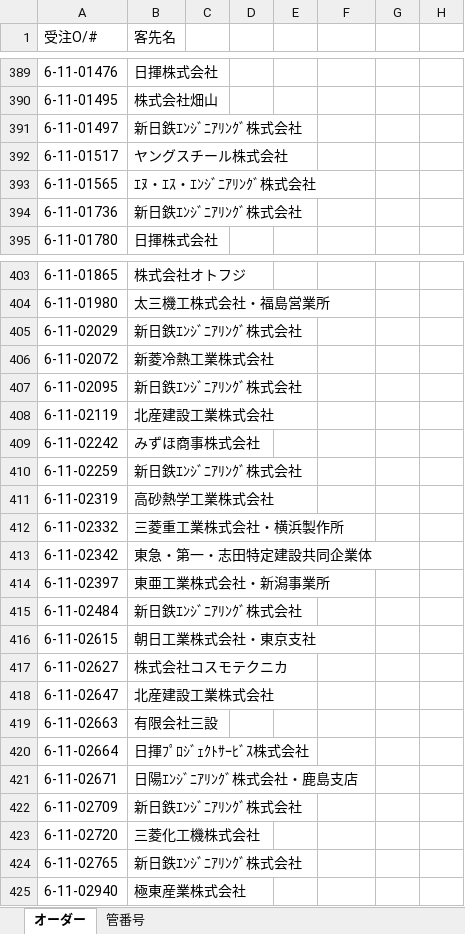
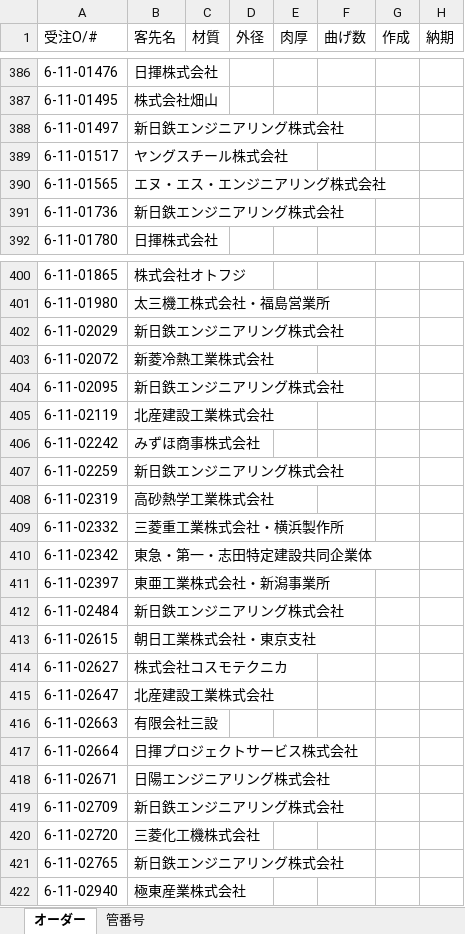
Before and after one commit to tsuguno-toma/test, an Excel workbook: ベンディング検査/オーダー＆管番号テーブル.xlsx, sheet オーダー, drawn as a sheet; only a part is shown, gaps mark what is left out; values as stored, in another font and other column widths than the file's, no borders; addresses are those after the commit; the diff covers the shown part only; the diff names each change by its address in the sheet, - before the commit and + after, or states it on an @@ line.

```diff
--- a/ベンディング検査/オーダー＆管番号テーブル.xlsx (sheet オーダー)
+++ b/ベンディング検査/オーダー＆管番号テーブル.xlsx (sheet オーダー)
-C1: (empty)
+C1: 材質
-D1: (empty)
+D1: 外径
-E1: (empty)
+E1: 肉厚
-F1: (empty)
+F1: 曲げ数
-G1: (empty)
+G1: 作成
-H1: (empty)
+H1: 納期
-B388 (客先名): 新日鉄ｴﾝｼﾞﾆｱﾘﾝｸﾞ株式会社
+B388 (客先名): 新日鉄エンジニアリング株式会社
-B390 (客先名): ｴﾇ・ｴｽ・ｴﾝｼﾞﾆｱﾘﾝｸﾞ株式会社
+B390 (客先名): エヌ・エス・エンジニアリング株式会社
-B391 (客先名): 新日鉄ｴﾝｼﾞﾆｱﾘﾝｸﾞ株式会社
+B391 (客先名): 新日鉄エンジニアリング株式会社
-B402 (客先名): 新日鉄ｴﾝｼﾞﾆｱﾘﾝｸﾞ株式会社
+B402 (客先名): 新日鉄エンジニアリング株式会社
-B404 (客先名): 新日鉄ｴﾝｼﾞﾆｱﾘﾝｸﾞ株式会社
+B404 (客先名): 新日鉄エンジニアリング株式会社
-B407 (客先名): 新日鉄ｴﾝｼﾞﾆｱﾘﾝｸﾞ株式会社
+B407 (客先名): 新日鉄エンジニアリング株式会社
-B412 (客先名): 新日鉄ｴﾝｼﾞﾆｱﾘﾝｸﾞ株式会社
+B412 (客先名): 新日鉄エンジニアリング株式会社
-B417 (客先名): 日揮ﾌﾟﾛｼﾞｪｸﾄｻｰﾋﾞｽ株式会社
+B417 (客先名): 日揮プロジェクトサービス株式会社
-B418 (客先名): 日陽ｴﾝｼﾞﾆｱﾘﾝｸﾞ株式会社・鹿島支店
+B418 (客先名): 日陽エンジニアリング株式会社
-B419 (客先名): 新日鉄ｴﾝｼﾞﾆｱﾘﾝｸﾞ株式会社
+B419 (客先名): 新日鉄エンジニアリング株式会社
-B421 (客先名): 新日鉄ｴﾝｼﾞﾆｱﾘﾝｸﾞ株式会社
+B421 (客先名): 新日鉄エンジニアリング株式会社
```
Also changed, not shown: 4 removed rows and 135 edited cells elsewhere in this sheet, sheet 管番号, 7 other files.
